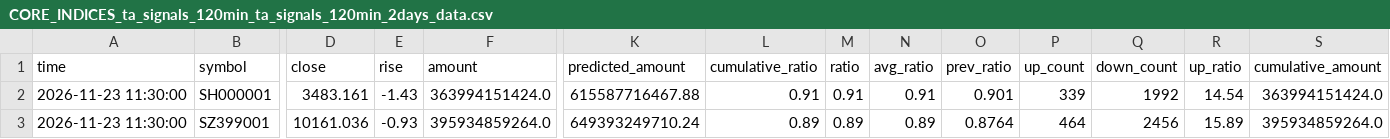
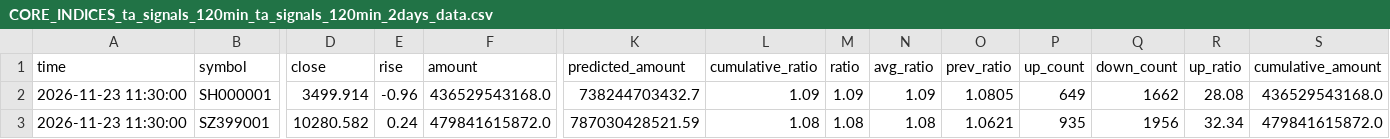
Before and after one commit to siderdata/tss_ai_stock, a CSV file: data/CORE_INDICES_ta_signals_120min_ta_signals_120min_2days_data.csv, drawn as a sheet; only a part is shown, gaps mark what is left out; the diff covers the shown part only; the diff names each change by its address in the sheet, - before the commit and + after, or states it on an @@ line.

```diff
--- a/data/CORE_INDICES_ta_signals_120min_ta_signals_120min_2days_data.csv
+++ b/data/CORE_INDICES_ta_signals_120min_ta_signals_120min_2days_data.csv
-D2 (close): 3483.161
+D2 (close): 3499.914
-E2 (rise): -1.43
+E2 (rise): -0.96
-F2 (amount): 363994151424.0
+F2 (amount): 436529543168.0
-K2 (predicted_amount): 615587716467.88
+K2 (predicted_amount): 738244703432.7
-L2 (cumulative_ratio): 0.91
+L2 (cumulative_ratio): 1.09
-M2 (ratio): 0.91
+M2 (ratio): 1.09
-N2 (avg_ratio): 0.91
+N2 (avg_ratio): 1.09
-O2 (prev_ratio): 0.901
+O2 (prev_ratio): 1.0805
-P2 (up_count): 339
+P2 (up_count): 649
-Q2 (down_count): 1992
+Q2 (down_count): 1662
-R2 (up_ratio): 14.54
+R2 (up_ratio): 28.08
-S2 (cumulative_amount): 363994151424.0
+S2 (cumulative_amount): 436529543168.0
-D3 (close): 10161.036
+D3 (close): 10280.582
-E3 (rise): -0.93
+E3 (rise): 0.24
-F3 (amount): 395934859264.0
+F3 (amount): 479841615872.0
-K3 (predicted_amount): 649393249710.24
+K3 (predicted_amount): 787030428521.59
-L3 (cumulative_ratio): 0.89
+L3 (cumulative_ratio): 1.08
-M3 (ratio): 0.89
+M3 (ratio): 1.08
-N3 (avg_ratio): 0.89
+N3 (avg_ratio): 1.08
-O3 (prev_ratio): 0.8764
+O3 (prev_ratio): 1.0621
-P3 (up_count): 464
+P3 (up_count): 935
-Q3 (down_count): 2456
+Q3 (down_count): 1956
-R3 (up_ratio): 15.89
+R3 (up_ratio): 32.34
-S3 (cumulative_amount): 395934859264.0
+S3 (cumulative_amount): 479841615872.0
```
Also changed, not shown: 34 edited cells elsewhere in this file, data/CORE_INDICES_ta_signals_30min_ta_signals_30min_2days_data.csv, data/LARGE_CAP_INDICES_ta_signals_120min_ta_signals_120min_2days_data.csv, 55 other files.
